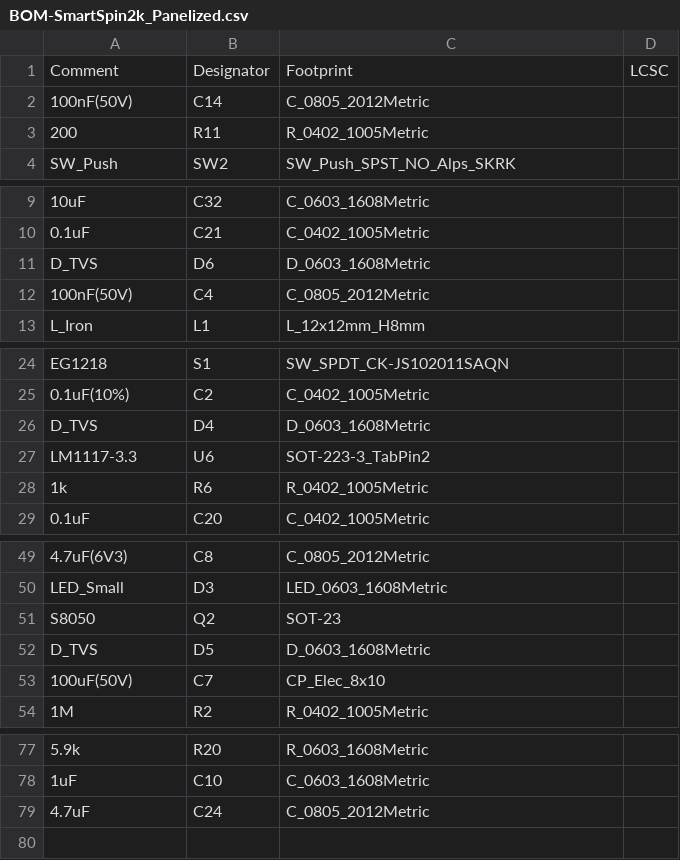
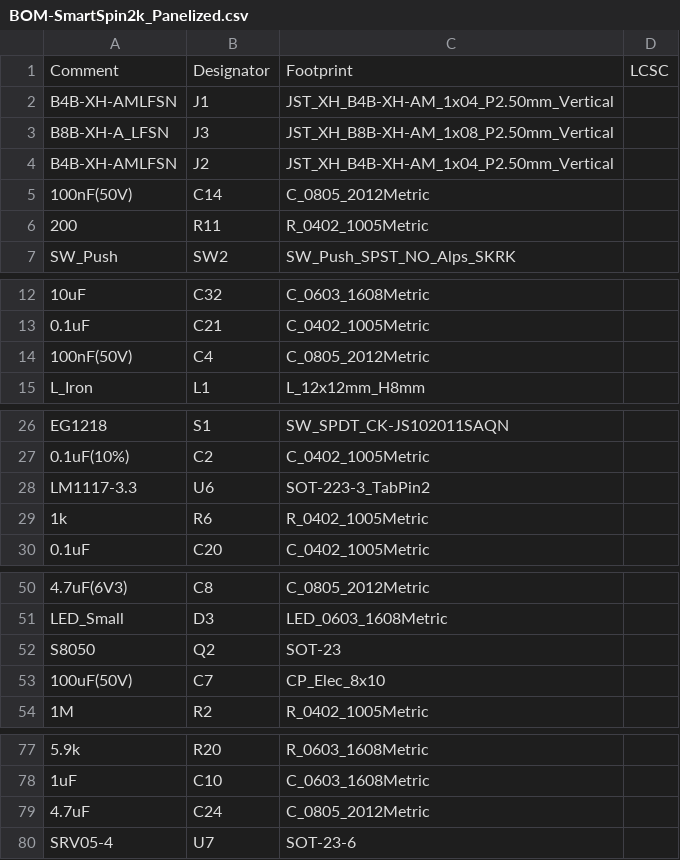
Before and after one commit to doudar/SmartSpin2k, a CSV file: Hardware/V3 - Integrated PCB/PCB/SS2K_KiCad_Files/SmartSpin2k_Panelized/jlcpcb/production_files/BOM-SmartSpin2k_Panelized.csv, drawn as a sheet; only a part is shown, gaps mark what is left out; removed rows and columns are numbered as before the commit, all else as after; the diff names each change by its address in the sheet, - before the commit and + after, or states it on an @@ line.

```diff
--- a/Hardware/V3 - Integrated PCB/PCB/SS2K_KiCad_Files/SmartSpin2k_Panelized/jlcpcb/production_files/BOM-SmartSpin2k_Panelized.csv
+++ b/Hardware/V3 - Integrated PCB/PCB/SS2K_KiCad_Files/SmartSpin2k_Panelized/jlcpcb/production_files/BOM-SmartSpin2k_Panelized.csv
+row 2: B4B-XH-AMLFSN | J1 | JST_XH_B4B-XH-AM_1x04_P2.50mm_Vertical
+row 3: B8B-XH-A_LFSN | J3 | JST_XH_B8B-XH-AM_1x08_P2.50mm_Vertical
+row 4: B4B-XH-AMLFSN | J2 | JST_XH_B4B-XH-AM_1x04_P2.50mm_Vertical
-row 11: D_TVS | D6 | D_0603_1608Metric
-row 26: D_TVS | D4 | D_0603_1608Metric
-row 52: D_TVS | D5 | D_0603_1608Metric
+row 80: SRV05-4 | U7 | SOT-23-6
```
Also changed, not shown: Hardware/V3 - Integrated PCB/PCB/SS2K_KiCad_Files/SmartSpin2k_Panelized/jlcpcb/production_files/CPL-SmartSpin2k_Panelized.csv, Hardware/V3 - Integrated PCB/PCB/SS2K_KiCad_Files/jlcpcb/production_files/BOM-SmartSpin2k.csv, 50 other files.
